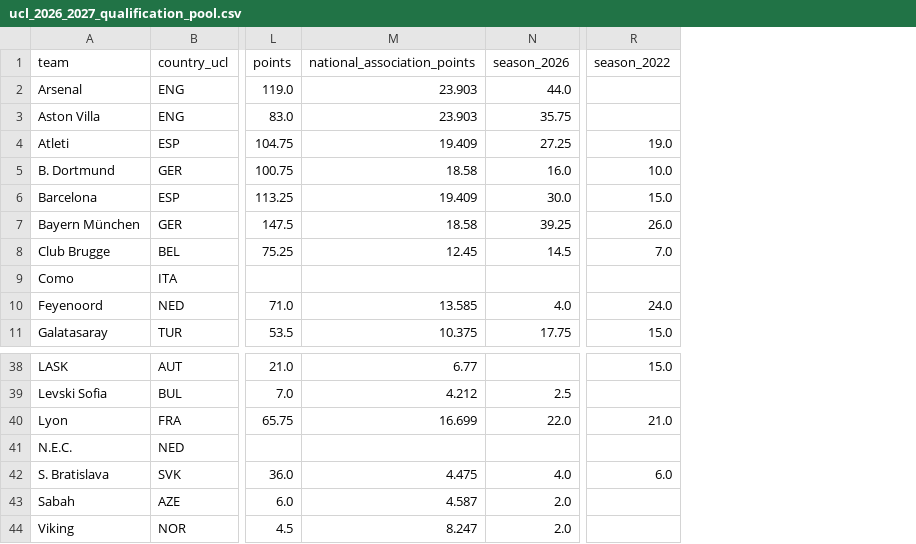
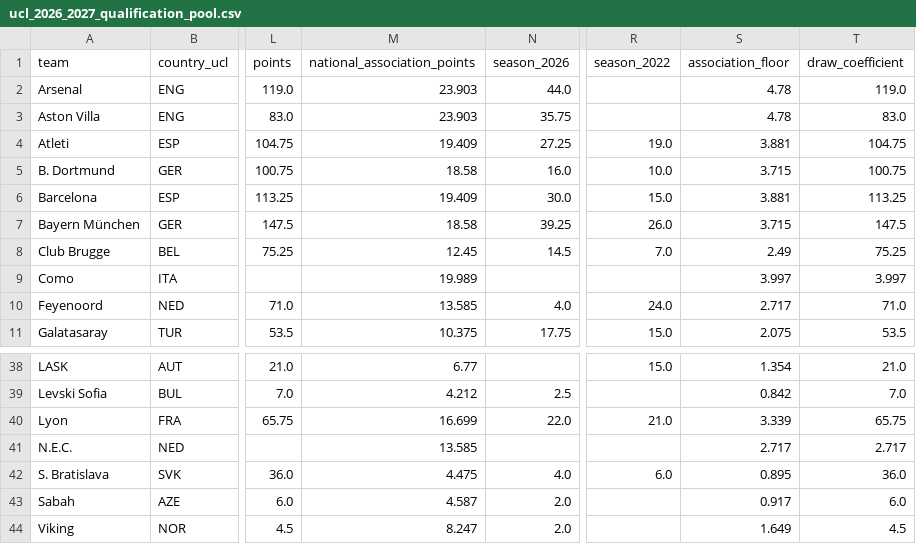
Before and after one commit to Lorame/Nostradamus, a CSV file: data/processed/ucl_2026_2027_qualification_pool.csv, drawn as a sheet; only a part is shown, gaps mark what is left out; the diff names each change by its address in the sheet, - before the commit and + after, or states it on an @@ line.

Commit message:
I used draw coefficients to prepare UEFA pots for clubs with missing coefficients

```diff
--- a/data/processed/ucl_2026_2027_qualification_pool.csv
+++ b/data/processed/ucl_2026_2027_qualification_pool.csv
+column S (association_floor), rows 2-11: 4.78 | 4.78 | 3.881 | 3.715 | 3.881 | 3.715 | 2.49 | 3.997 | 2.717 | 2.075; rows 38-44: 1.354 | 0.842 | 3.339 | 2.717 | 0.895 | 0.917 | 1.649
+column T (draw_coefficient), rows 2-11: 119.0 | 83.0 | 104.75 | 100.75 | 113.25 | 147.5 | 75.25 | 3.997 | 71.0 | 53.5; rows 38-44: 21.0 | 7.0 | 65.75 | 2.717 | 36.0 | 6.0 | 4.5
-M9 (national_association_points): (empty)
+M9 (national_association_points): 19.989
-M41 (national_association_points): (empty)
+M41 (national_association_points): 13.585
```
Also changed, not shown: 3 other files.
